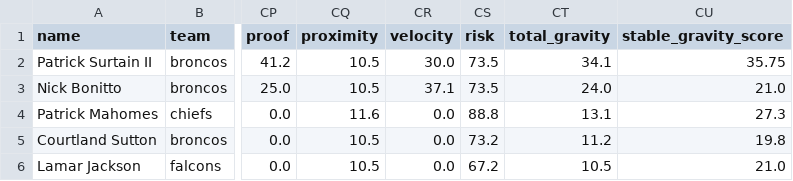
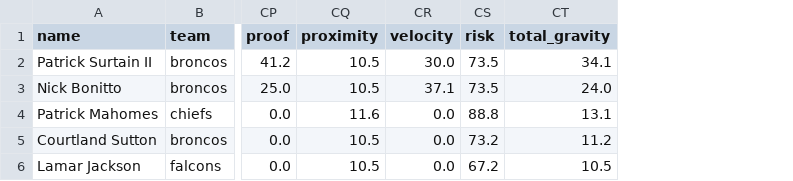
Before and after one commit to RobertS92/Gravity_Score, a CSV file: data/my_players_comprehensive.csv, drawn as a sheet; only a part is shown, gaps mark what is left out; the diff names each change by its address in the sheet, - before the commit and + after, or states it on an @@ line.

```diff
--- a/data/my_players_comprehensive.csv
+++ b/data/my_players_comprehensive.csv
-column CU (stable_gravity_score), rows 2-6: 35.75 | 21.0 | 27.3 | 19.8 | 21.0
```
Also changed, not shown: data/favorite_players_comprehensive.csv, 4 other files.
